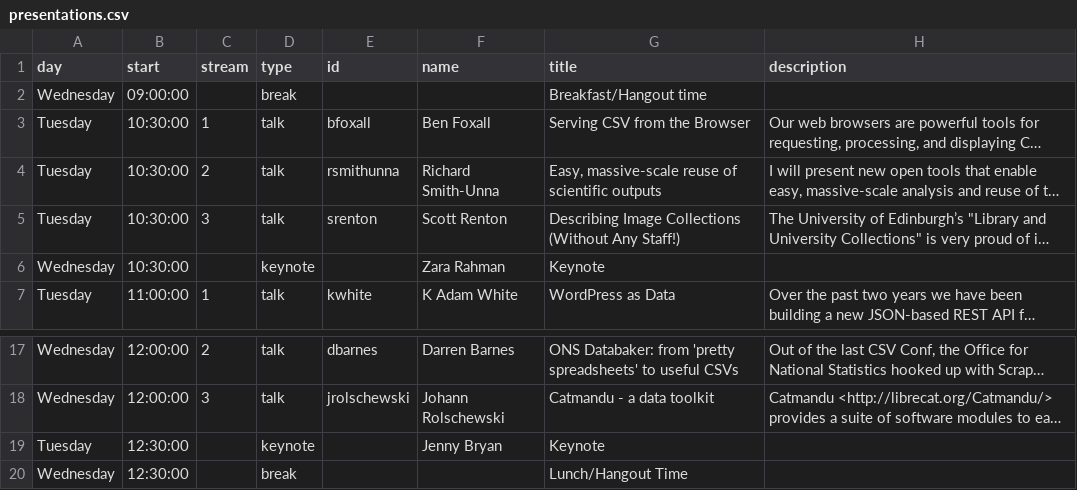
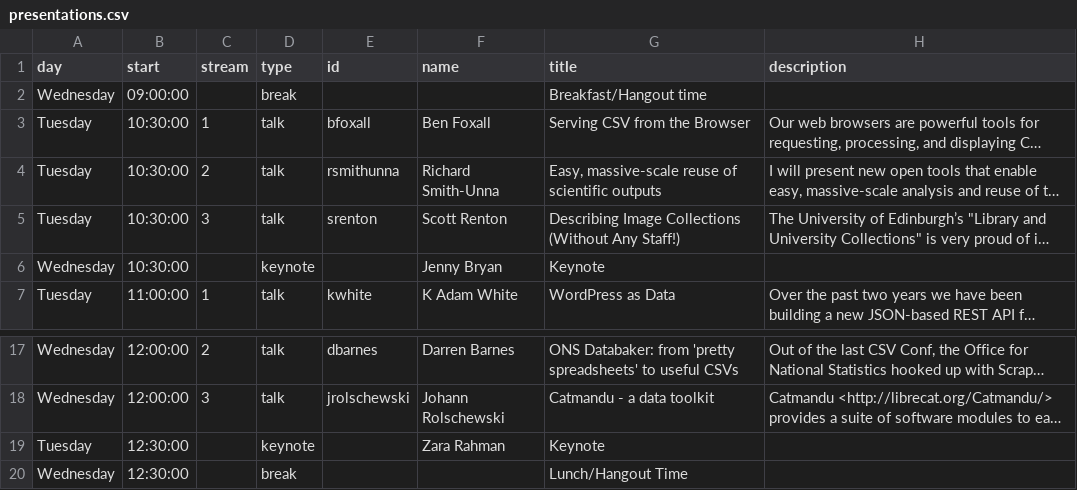
Before and after one commit to csvconf/csvconf.com, a CSV file: _data/presentations.csv, drawn as a sheet; only a part is shown, gaps mark what is left out; long unchanged cells end in …; the diff names each change by its address in the sheet, - before the commit and + after, or states it on an @@ line.

Commit message:
Switch Jenny & Zara keynotes

```diff
--- a/_data/presentations.csv
+++ b/_data/presentations.csv
-F6 (name): Zara Rahman
+F6 (name): Jenny Bryan
-F19 (name): Jenny Bryan
+F19 (name): Zara Rahman
```
Also changed, not shown: 1 other file.
